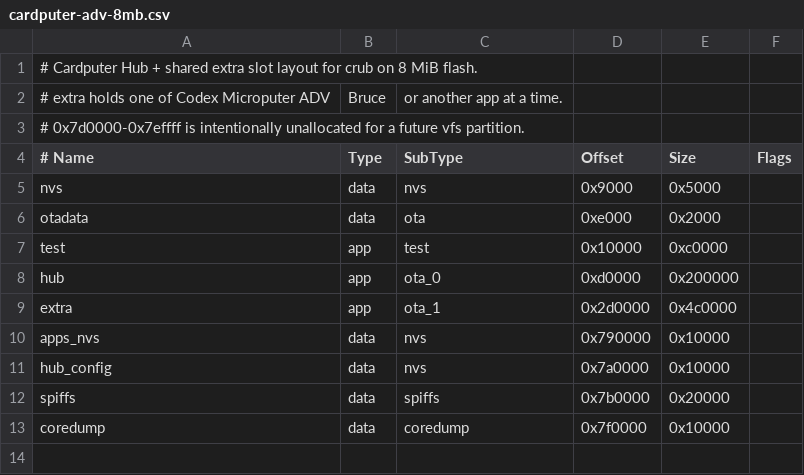
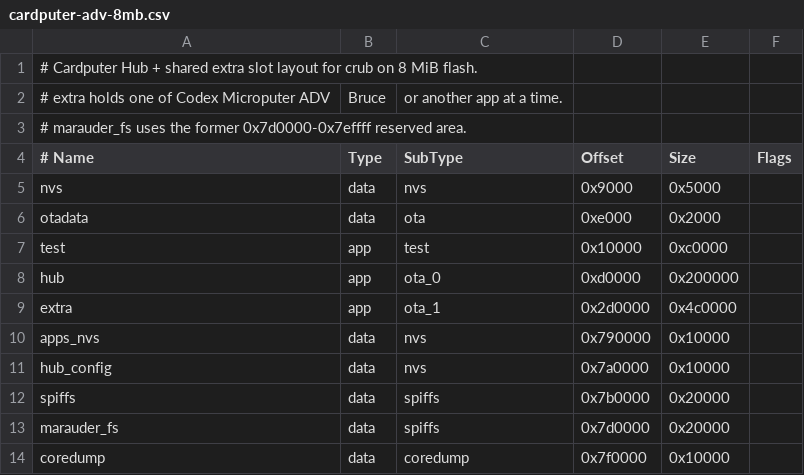
Before and after one commit to fat23cat/cardputer-firmware-manager, a CSV file: layouts/cardputer-adv-8mb.csv, drawn as a sheet.

Commit message:
Add isolated ESP32 Marauder for Cardputer ADV extra slot (#6)
* feat: add isolated Marauder extra image

* fix: isolate Marauder Bluetooth NVS after boot crash

* fix: avoid stopping stale NimBLE objects after BLE spam

* docs: explain Cardputer ADV Marauder exit key

* docs: clarify holding Marauder exit key

* build: pin Cardputer Marauder fork for CRUB extra

---------

Co-authored-by: Pavel <pavel@Pavels-MacBook-Air.local>

```diff
--- a/layouts/cardputer-adv-8mb.csv
+++ b/layouts/cardputer-adv-8mb.csv
@@ -2,3 +2,3 @@
 # extra holds one of Codex Microputer ADV, Bruce, or another app at a time.
-# 0x7d0000-0x7effff is intentionally unallocated for a future vfs partition.
+# marauder_fs uses the former 0x7d0000-0x7effff reserved area.
 # Name,      Type, SubType, Offset,   Size,     Flags
@@ -12,2 +12,3 @@ hub_config,  data, nvs,     0x7a0000, 0x10000,
 spiffs,      data, spiffs,  0x7b0000, 0x20000,
+marauder_fs, data, spiffs,  0x7d0000, 0x20000,
 coredump,    data, coredump,0x7f0000, 0x10000,
```
Also changed, not shown: 10 other files.
